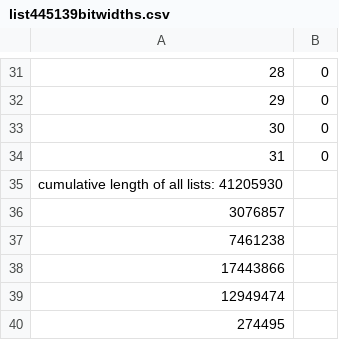
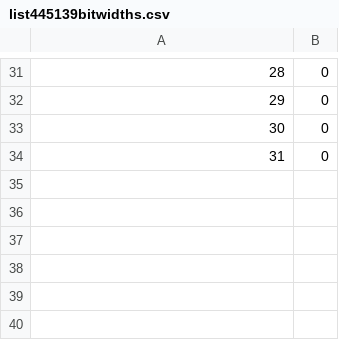
Before and after one commit to katlilly/simple9, a CSV file: list445139bitwidths.csv, drawn as a sheet; only a part is shown, gaps mark what is left out.

```diff
--- a/list445139bitwidths.csv
+++ b/list445139bitwidths.csv
@@ -34,7 +34 @@
 31, 0
-cumulative length of all lists: 41205930
-3076857
-7461238
-17443866
-12949474
-274495
```
Also changed, not shown: list96bitwidths.csv, 4 other files.
